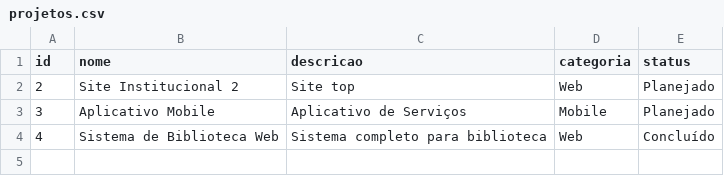
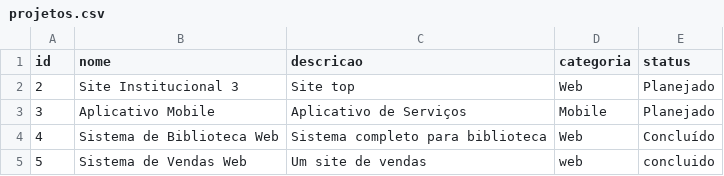
Before and after one commit to andrewdferreira/projects-java, a CSV file: src/dao/projetos.csv, drawn as a sheet.

```diff
--- a/src/dao/projetos.csv
+++ b/src/dao/projetos.csv
@@ -1,4 +1,5 @@
 id;nome;descricao;categoria;status
-2;Site Institucional 2;Site top;Web;Planejado
+2;Site Institucional 3;Site top;Web;Planejado
 3;Aplicativo Mobile;Aplicativo de Serviços;Mobile;Planejado
 4;Sistema de Biblioteca Web;Sistema completo para biblioteca;Web;Concluído
+5;Sistema de Vendas Web;Um site de vendas;web;concluido
```
Also changed, not shown: 6 other files.
